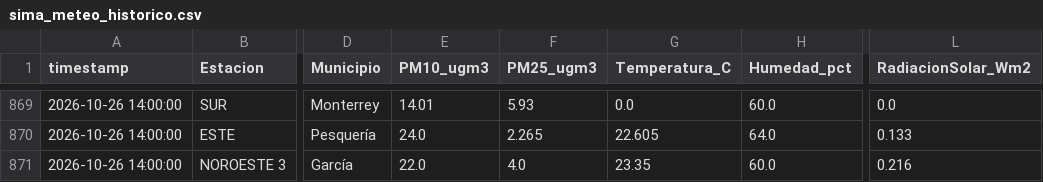
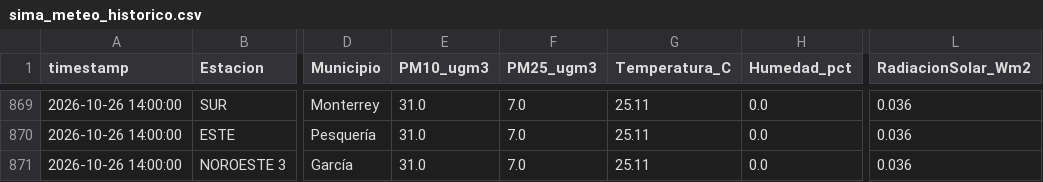
Before and after one commit to vasquez-roberto/capa_meteorologica, a CSV file: SIMA/sima_meteo_historico.csv, drawn as a sheet; only a part is shown, gaps mark what is left out; the diff covers the shown part only; the diff names each change by its address in the sheet, - before the commit and + after, or states it on an @@ line.

```diff
--- a/SIMA/sima_meteo_historico.csv
+++ b/SIMA/sima_meteo_historico.csv
-E869 (PM10_ugm3): 14.01
+E869 (PM10_ugm3): 31.0
-F869 (PM25_ugm3): 5.93
+F869 (PM25_ugm3): 7.0
-G869 (Temperatura_C): 0.0
+G869 (Temperatura_C): 25.11
-H869 (Humedad_pct): 60.0
+H869 (Humedad_pct): 0.0
-L869 (RadiacionSolar_Wm2): 0.0
+L869 (RadiacionSolar_Wm2): 0.036
-E870 (PM10_ugm3): 24.0
+E870 (PM10_ugm3): 31.0
-F870 (PM25_ugm3): 2.265
+F870 (PM25_ugm3): 7.0
-G870 (Temperatura_C): 22.605
+G870 (Temperatura_C): 25.11
-H870 (Humedad_pct): 64.0
+H870 (Humedad_pct): 0.0
-L870 (RadiacionSolar_Wm2): 0.133
+L870 (RadiacionSolar_Wm2): 0.036
-E871 (PM10_ugm3): 22.0
+E871 (PM10_ugm3): 31.0
-F871 (PM25_ugm3): 4.0
+F871 (PM25_ugm3): 7.0
-G871 (Temperatura_C): 23.35
+G871 (Temperatura_C): 25.11
-H871 (Humedad_pct): 60.0
+H871 (Humedad_pct): 0.0
-L871 (RadiacionSolar_Wm2): 0.216
+L871 (RadiacionSolar_Wm2): 0.036
```
Also changed, not shown: 57 edited cells elsewhere in this file, Purple Air/purpleair_meteo_lecturas.csv, SIMA/sima_interpolacion_lecturas.csv, 11 other files.
